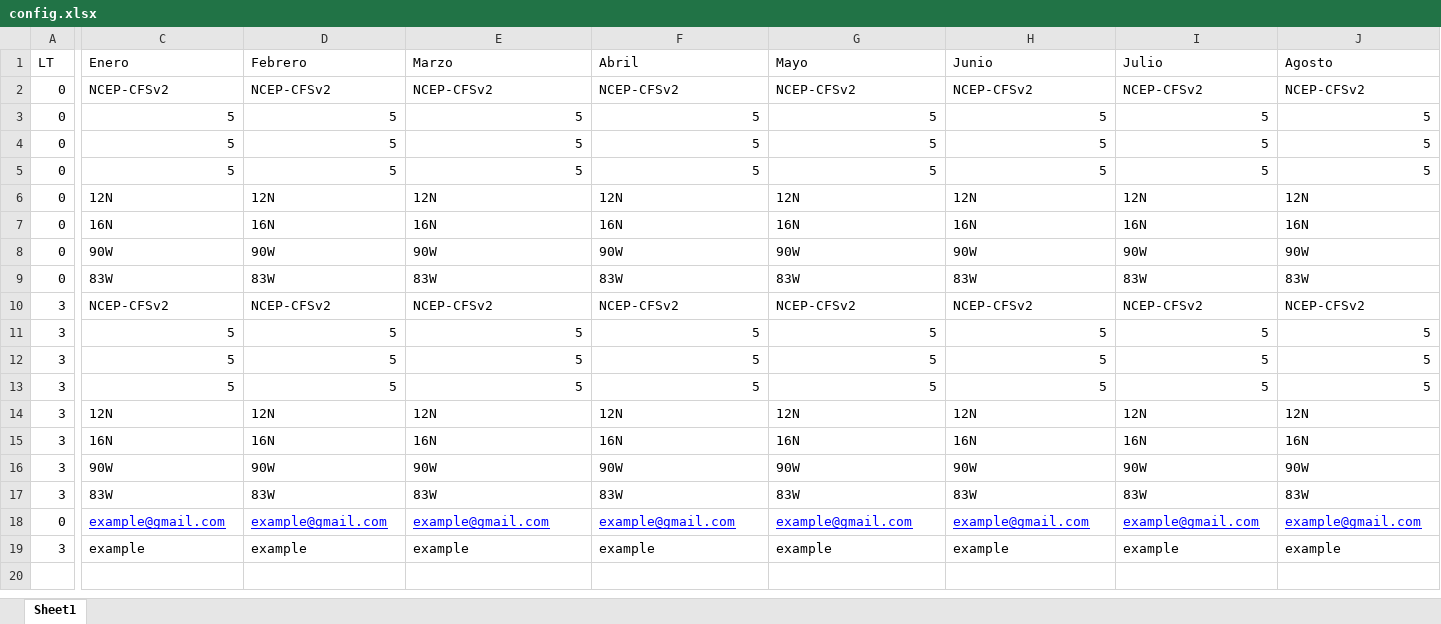
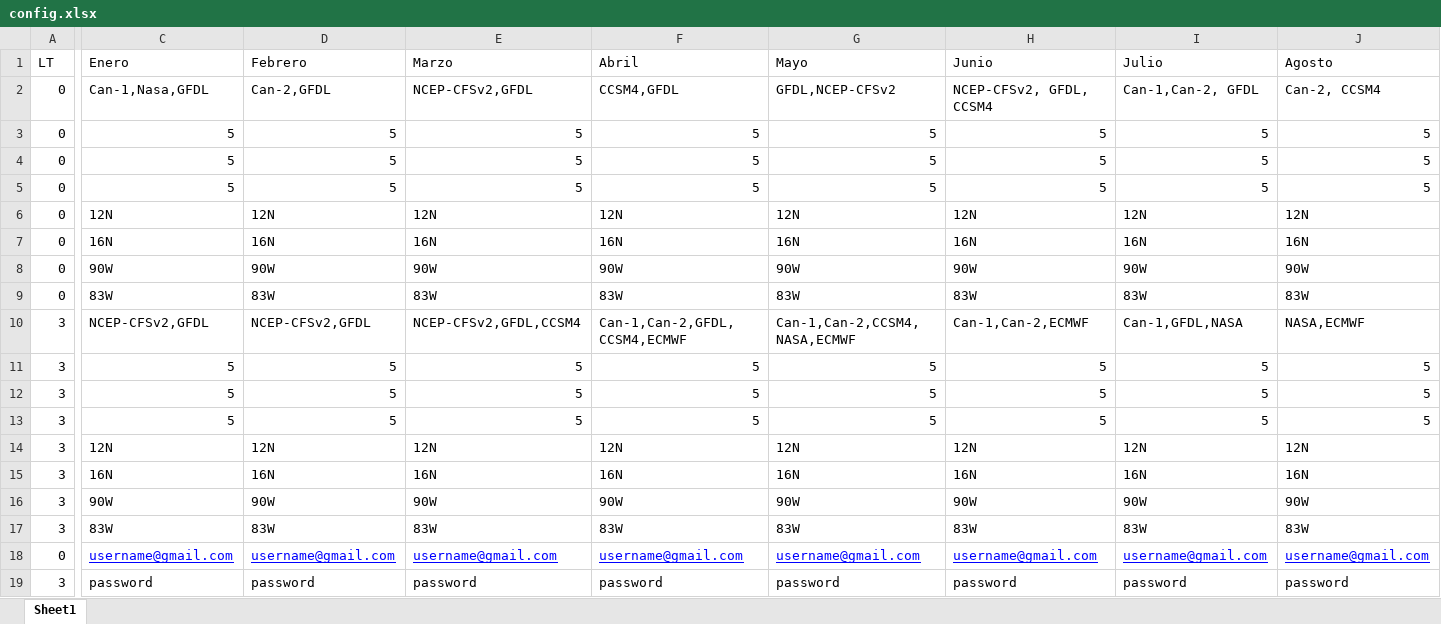
Before and after one commit to CIAT-DAPA/agrilac_nextgen_packages, an Excel workbook: config/config.xlsx, sheet Sheet1, drawn as a sheet; only a part is shown, gaps mark what is left out; values as stored, in another font and other column widths than the file's, no borders; removed rows and columns are numbered as before the commit, all else as after; rows hold the shown columns only; the diff covers the shown part only; the diff names each change by its address in the sheet, - before the commit and + after, or states it on an @@ line.

```diff
--- a/config/config.xlsx (sheet Sheet1)
+++ b/config/config.xlsx (sheet Sheet1)
-C2 (Enero): NCEP-CFSv2
+C2 (Enero): Can-1,Nasa,GFDL
-D2 (Febrero): NCEP-CFSv2
+D2 (Febrero): Can-2,GFDL
-E2 (Marzo): NCEP-CFSv2
+E2 (Marzo): NCEP-CFSv2,GFDL
-F2 (Abril): NCEP-CFSv2
+F2 (Abril): CCSM4,GFDL
-G2 (Mayo): NCEP-CFSv2
+G2 (Mayo): GFDL,NCEP-CFSv2
-H2 (Junio): NCEP-CFSv2
+H2 (Junio): NCEP-CFSv2, GFDL, CCSM4
-I2 (Julio): NCEP-CFSv2
+I2 (Julio): Can-1,Can-2, GFDL
-J2 (Agosto): NCEP-CFSv2
+J2 (Agosto): Can-2, CCSM4
-C10 (Enero): NCEP-CFSv2
+C10 (Enero): NCEP-CFSv2,GFDL
-D10 (Febrero): NCEP-CFSv2
+D10 (Febrero): NCEP-CFSv2,GFDL
-E10 (Marzo): NCEP-CFSv2
+E10 (Marzo): NCEP-CFSv2,GFDL,CCSM4
-F10 (Abril): NCEP-CFSv2
+F10 (Abril): Can-1,Can-2,GFDL,CCSM4,ECMWF
-G10 (Mayo): NCEP-CFSv2
+G10 (Mayo): Can-1,Can-2,CCSM4,NASA,ECMWF
-H10 (Junio): NCEP-CFSv2
+H10 (Junio): Can-1,Can-2,ECMWF
-I10 (Julio): NCEP-CFSv2
+I10 (Julio): Can-1,GFDL,NASA
-J10 (Agosto): NCEP-CFSv2
+J10 (Agosto): NASA,ECMWF
-C18 (Enero): example@gmail.com
+C18 (Enero): username@gmail.com
-D18 (Febrero): example@gmail.com
+D18 (Febrero): username@gmail.com
-E18 (Marzo): example@gmail.com
+E18 (Marzo): username@gmail.com
-F18 (Abril): example@gmail.com
+F18 (Abril): username@gmail.com
-G18 (Mayo): example@gmail.com
+G18 (Mayo): username@gmail.com
-H18 (Junio): example@gmail.com
+H18 (Junio): username@gmail.com
-I18 (Julio): example@gmail.com
+I18 (Julio): username@gmail.com
-J18 (Agosto): example@gmail.com
+J18 (Agosto): username@gmail.com
-row 19: 3 | example | example | example | example | example | example | example | example
+row 19: 3 | password | password | password | password | password | password | password | password
```
Also changed, not shown: 11 edited cells elsewhere in this sheet, 4 other files.
